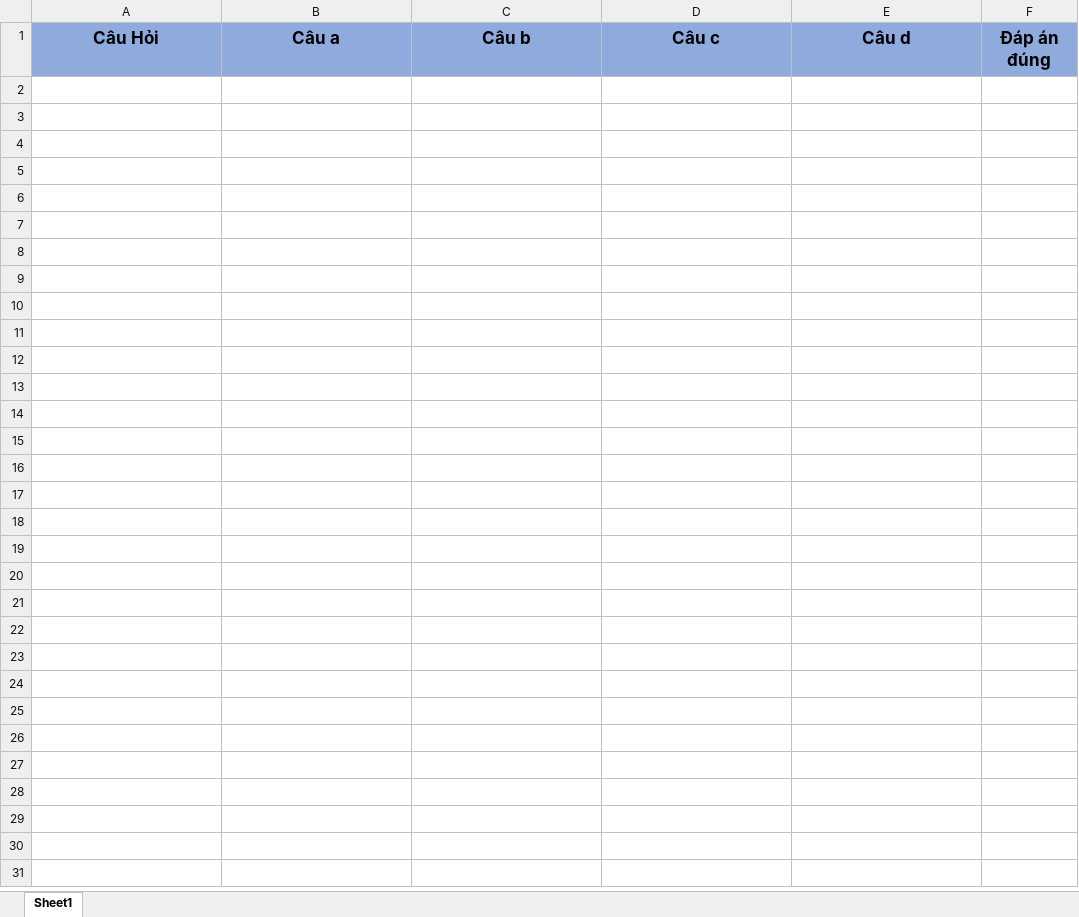
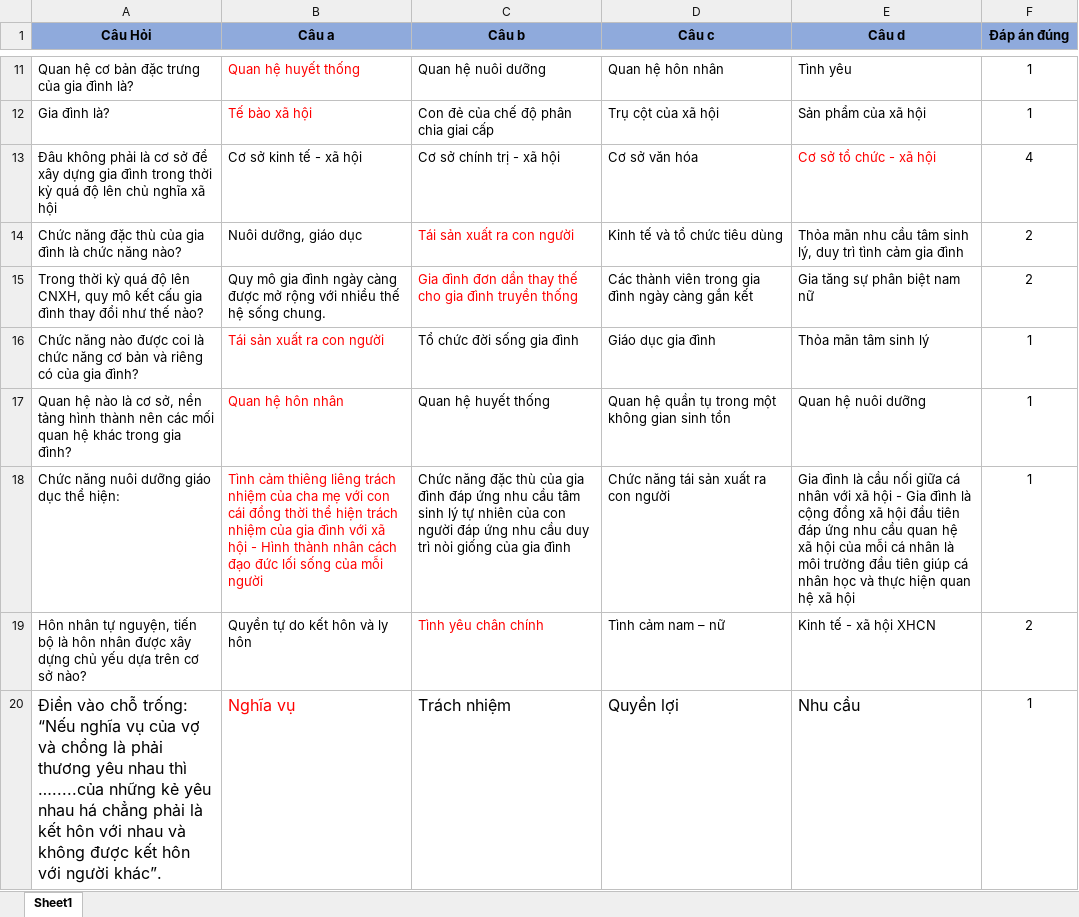
Before and after one commit to danggiakiet/Ung_Dung_On_Tap_Ly_Thuyet, an Excel workbook: Kiểm tra trắc nghiệm/Kiểm tra trắc nghiệm/bin/Debug/data/Chủ Nghĩa Xã Hội Khoa Học/Chương 7.xlsx, sheet Sheet1, drawn as a sheet; only a part is shown, gaps mark what is left out; values as stored, in another font and other column widths than the file's, no borders; the diff covers the shown part only; the diff names each change by its address in the sheet, - before the commit and + after, or states it on an @@ line.

```diff
--- a/Kiểm tra trắc nghiệm/Kiểm tra trắc nghiệm/bin/Debug/data/Chủ Nghĩa Xã Hội Khoa Học/Chương 7.xlsx (sheet Sheet1)
+++ b/Kiểm tra trắc nghiệm/Kiểm tra trắc nghiệm/bin/Debug/data/Chủ Nghĩa Xã Hội Khoa Học/Chương 7.xlsx (sheet Sheet1)
@@ A1:F1 text size: smaller @@
+row 11: Quan hệ cơ bản đặc trưng của gia đình là? | Quan hệ huyết thống | Quan hệ nuôi dưỡng | Quan hệ hôn nhân | Tình yêu | 1
+row 12: Gia đình là? | Tế bào xã hội | Con đẻ của chế độ phân chia giai cấp | Trụ cột của xã hội | Sản phẩm của xã hội | 1
+row 13: Đâu không phải là cơ sở để xây dựng gia đình trong thời kỳ quá độ lên chủ nghĩa xã hội | Cơ sở kinh tế - xã hội | Cơ sở chính trị - xã hội | Cơ sở văn hóa | Cơ sở tổ chức - xã hội | 4
+row 14: Chức năng đặc thù của gia đình là chức năng nào? | Nuôi dưỡng, giáo dục | Tái sản xuất ra con người | Kinh tế và tổ chức tiêu dùng | Thỏa mãn nhu cầu tâm sinh lý, duy trì tình cảm gia đình | 2
+row 15: Trong thời kỳ quá độ lên CNXH, quy mô kết cấu gia đình thay đổi như thế nào? | Quy mô gia đình ngày càng được mở rộng với nhiều thế hệ sống chung. | Gia đình đơn dần thay thế cho gia đình truyền thống | Các thành viên trong gia đình ngày càng gắn kết | Gia tăng sự phân biệt nam nữ | 2
+row 16: Chức năng nào được coi là chức năng cơ bản và riêng có của gia đình? | Tái sản xuất ra con người | Tổ chức đời sống gia đình | Giáo dục gia đình | Thỏa mãn tâm sinh lý | 1
+row 17: Quan hệ nào là cơ sở, nền tảng hình thành nên các mối quan hệ khác trong gia đình? | Quan hệ hôn nhân | Quan hệ huyết thống | Quan hệ quần tụ trong một không gian sinh tồn | Quan hệ nuôi dưỡng | 1
+row 18: Chức năng nuôi dưỡng giáo dục thể hiện: | Tình cảm thiêng liêng trách nhiệm của cha mẹ với con cái đồng thời thể hiện trách nhiệm của gia đình với xã hội - Hình thành nhân cách đạo đức lối sống của mỗi người | Chức năng đặc thù của gia đình đáp ứng nhu cầu tâm sinh lý tự nhiên của con người đáp ứng nhu cầu duy trì nòi giống của gia đình | Chức năng tái sản xuất ra con người | Gia đình là cầu nối giữa cá nhân với xã hội - Gia đình là cộng đồng xã hội đầu tiên đáp ứng nhu cầu quan hệ xã hội của mỗi cá nhân là môi trường đầu tiên giúp cá nhân học và thực hiện quan hệ xã hội | 1
+row 19: Hôn nhân tự nguyện, tiến bộ là hôn nhân được xây dựng chủ yếu dựa trên cơ sở nào? | Quyền tự do kết hôn và ly hôn | Tình yêu chân chính | Tình cảm nam – nữ | Kinh tế - xã hội XHCN | 2
+row 20: Điền vào chỗ trống: “Nếu nghĩa vụ của vợ và chồng là phải thương yêu nhau thì ….....của những kẻ yêu nhau há chẳng phải là kết hôn với nhau và không được kết hôn với người khác”. | Nghĩa vụ | Trách nhiệm | Quyền lợi | Nhu cầu | 1
```
Also changed, not shown: 9 added rows elsewhere in this sheet, Kiểm tra trắc nghiệm/Kiểm tra trắc nghiệm/bin/Debug/Câu hay làm sai/Chủ Nghĩa Xã Hội Khoa Học/Danh sách câu hỏi hay làm sai.xlsx, Kiểm tra trắc nghiệm/Kiểm tra trắc nghiệm/bin/Debug/data/Chủ Nghĩa Xã Hội Khoa Học/Chương 4.xlsx, 9 other files.
